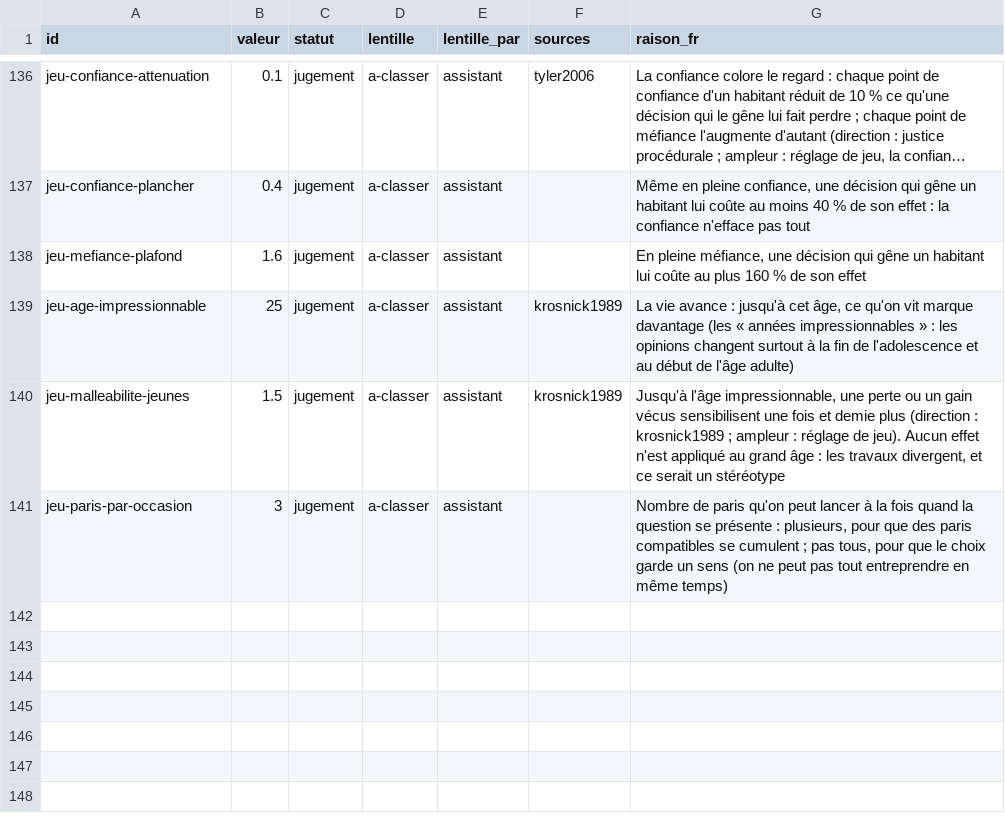
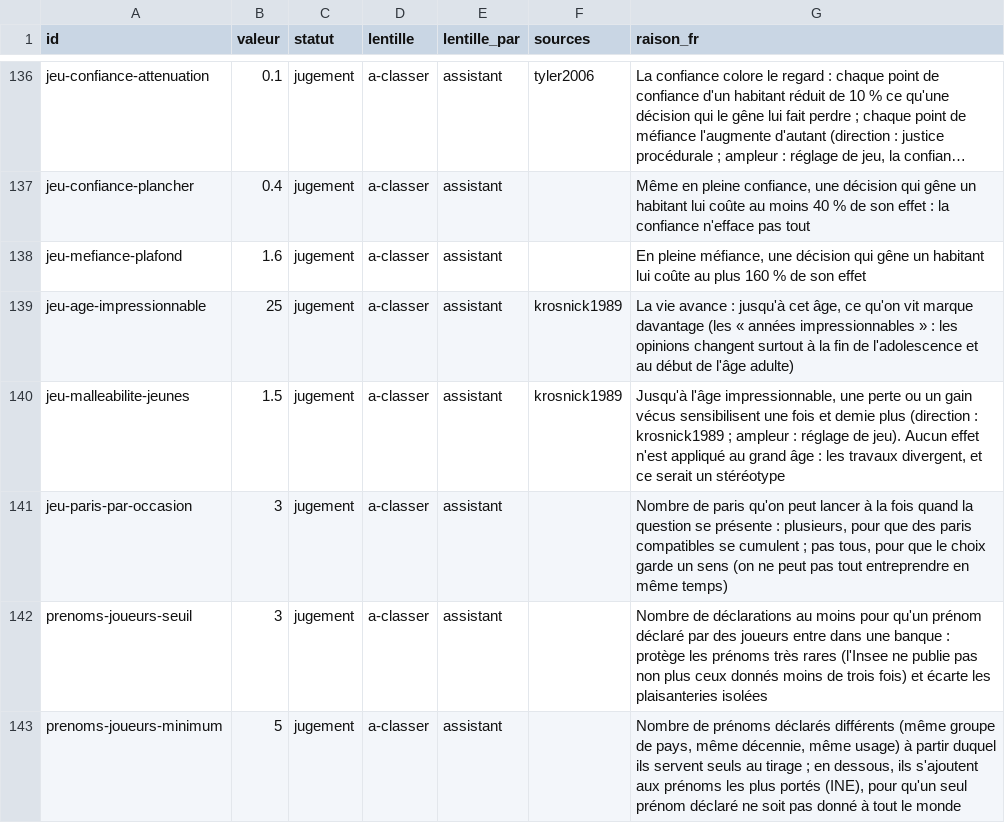
Before and after one commit to labo-de-la-bande/labo-de-la-bande.github.io, a CSV file: data/coefficients.csv, drawn as a sheet; only a part is shown, gaps mark what is left out; long unchanged cells end in …; the diff names each change by its address in the sheet, - before the commit and + after, or states it on an @@ line.

```diff
--- a/data/coefficients.csv
+++ b/data/coefficients.csv
+row 142: prenoms-joueurs-seuil | 3 | jugement | a-classer | assistant |  | Nombre de déclarations au moins pour qu'un prénom déclaré par des joueurs entre dans une banque : protège les prénoms très rares (l'Insee ne publie pas non plus ceux donnés moins de trois fois) et écarte les plaisanteries isolées
+row 143: prenoms-joueurs-minimum | 5 | jugement | a-classer | assistant |  | Nombre de prénoms déclarés différents (même groupe de pays, même décennie, même usage) à partir duquel ils servent seuls au tirage ; en dessous, ils s'ajoutent aux prénoms les plus portés (INE), pour qu'un seul prénom déclaré ne soit pas donné à tout le monde
```
Also changed, not shown: data/jeu/habitants.csv, data/pays/fr/constantes.csv, 44 other files.
